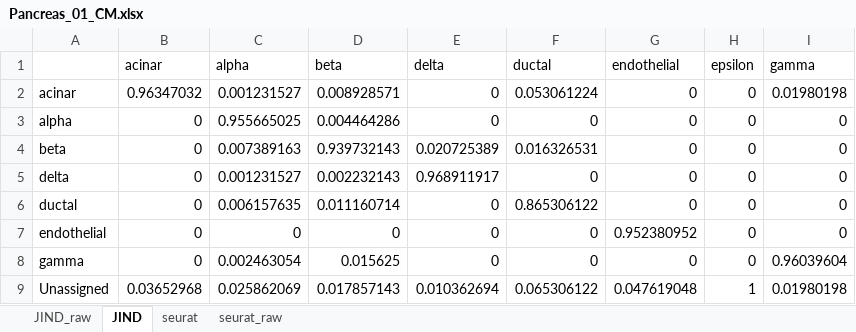
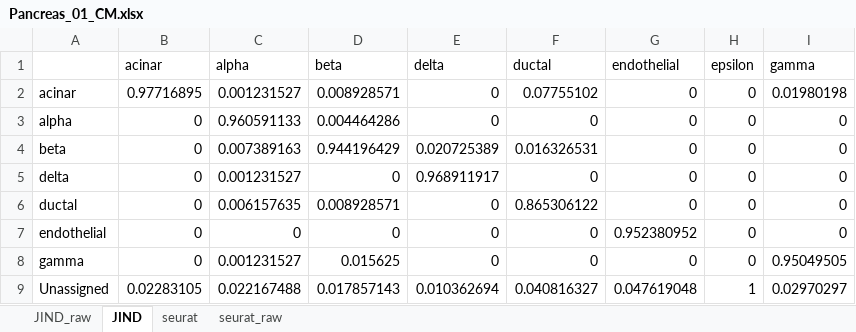
Before and after one commit to GuiSeSanz/JIND_DE, an Excel workbook: Plots/Pancreas_01_CM.xlsx, sheet JIND, drawn as a sheet; values as stored, in another font and other column widths than the file's, no borders; the diff names each change by its address in the sheet, - before the commit and + after, or states it on an @@ line.

```diff
--- a/Plots/Pancreas_01_CM.xlsx (sheet JIND)
+++ b/Plots/Pancreas_01_CM.xlsx (sheet JIND)
-B2 (acinar): 0.96347032
+B2 (acinar): 0.97716895
-F2 (ductal): 0.053061224
+F2 (ductal): 0.07755102
-C3 (alpha): 0.955665025
+C3 (alpha): 0.960591133
-D4 (beta): 0.939732143
+D4 (beta): 0.944196429
-D5 (beta): 0.002232143
+D5 (beta): 0
-D6 (beta): 0.011160714
+D6 (beta): 0.008928571
-C8 (alpha): 0.002463054
+C8 (alpha): 0.001231527
-I8 (gamma): 0.96039604
+I8 (gamma): 0.95049505
-B9 (acinar): 0.03652968
+B9 (acinar): 0.02283105
-C9 (alpha): 0.025862069
+C9 (alpha): 0.022167488
-F9 (ductal): 0.065306122
+F9 (ductal): 0.040816327
-I9 (gamma): 0.01980198
+I9 (gamma): 0.02970297
```
Also changed, not shown: sheet JIND_raw, Plots/HumanDatasetRandom_CM.xlsx, Plots/Mouse_atlas_CM.xlsx, 34 other files.
